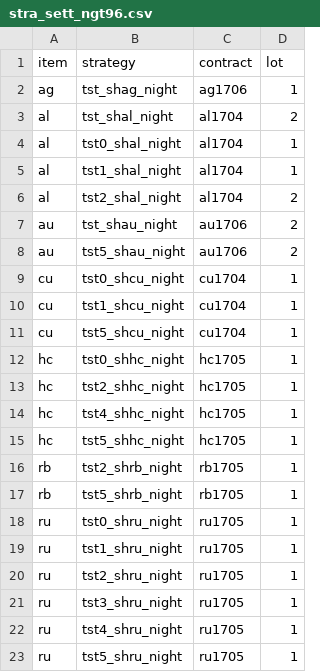
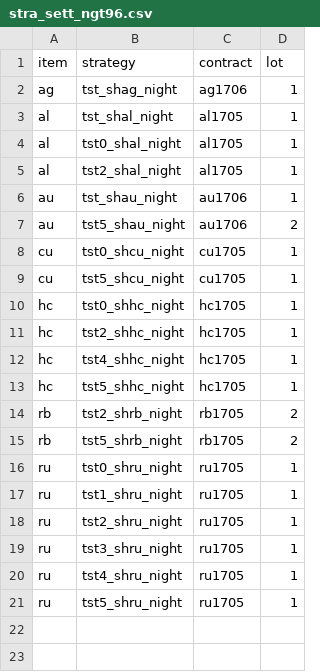
Before and after one commit to 19199883/MyDoc, a CSV file: meditations/operation/strategy_update/shfe/night/stra_sett_ngt96.csv, drawn as a sheet.

Commit message:
update strategy settings and so files for Medi

```diff
--- a/meditations/operation/strategy_update/shfe/night/stra_sett_ngt96.csv
+++ b/meditations/operation/strategy_update/shfe/night/stra_sett_ngt96.csv
@@ -2,11 +2,9 @@ item,strategy,contract,lot
 ag,tst_shag_night,ag1706,1
-al,tst_shal_night,al1704,2
-al,tst0_shal_night,al1704,1
-al,tst1_shal_night,al1704,1
-al,tst2_shal_night,al1704,2
-au,tst_shau_night,au1706,2
+al,tst_shal_night,al1705,1
+al,tst0_shal_night,al1705,1
+al,tst2_shal_night,al1705,1
+au,tst_shau_night,au1706,1
 au,tst5_shau_night,au1706,2
-cu,tst0_shcu_night,cu1704,1
-cu,tst1_shcu_night,cu1704,1
-cu,tst5_shcu_night,cu1704,1
+cu,tst0_shcu_night,cu1705,1
+cu,tst5_shcu_night,cu1705,1
 hc,tst0_shhc_night,hc1705,1
@@ -15,4 +13,4 @@ hc,tst4_shhc_night,hc1705,1
 hc,tst5_shhc_night,hc1705,1
-rb,tst2_shrb_night,rb1705,1
-rb,tst5_shrb_night,rb1705,1
+rb,tst2_shrb_night,rb1705,2
+rb,tst5_shrb_night,rb1705,2
 ru,tst0_shru_night,ru1705,1
```
Also changed, not shown: meditations/operation/strategy_update/dce/day/stra_sett_dce_day97.csv, meditations/operation/strategy_update/shfe/day/stra_settings.csv, 14 other files.
